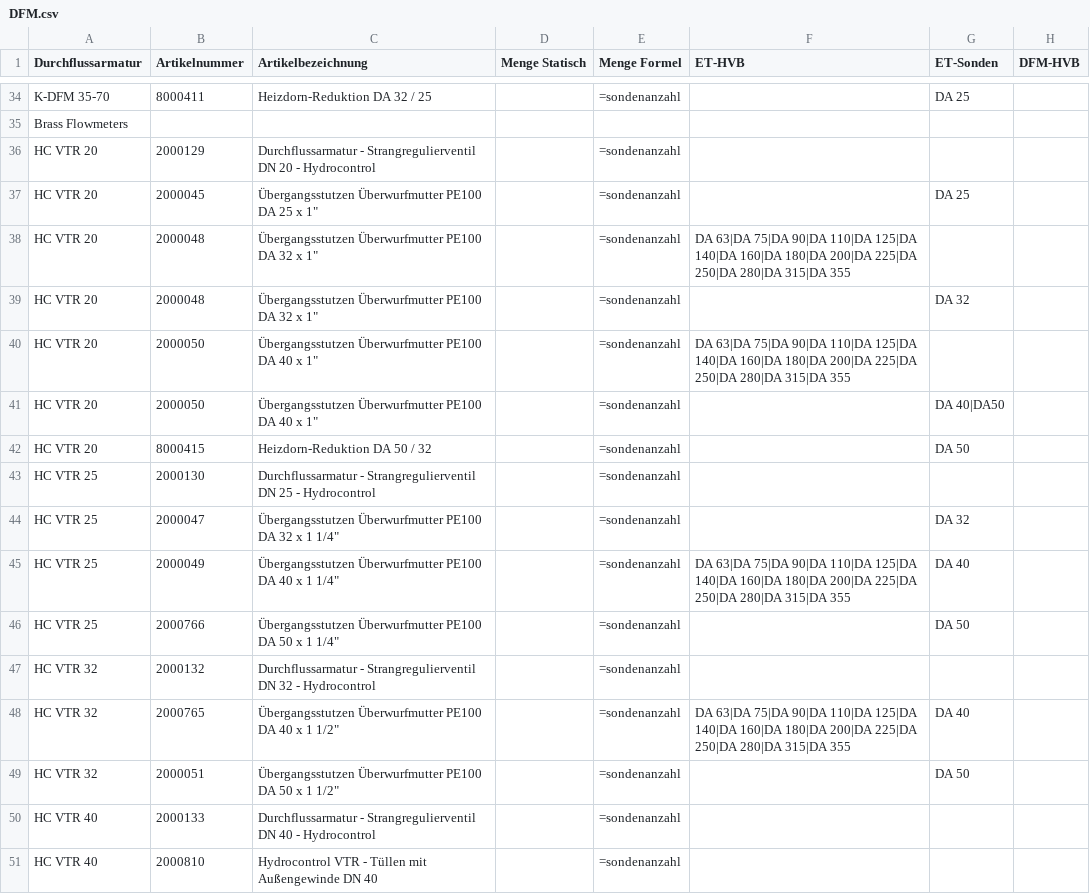
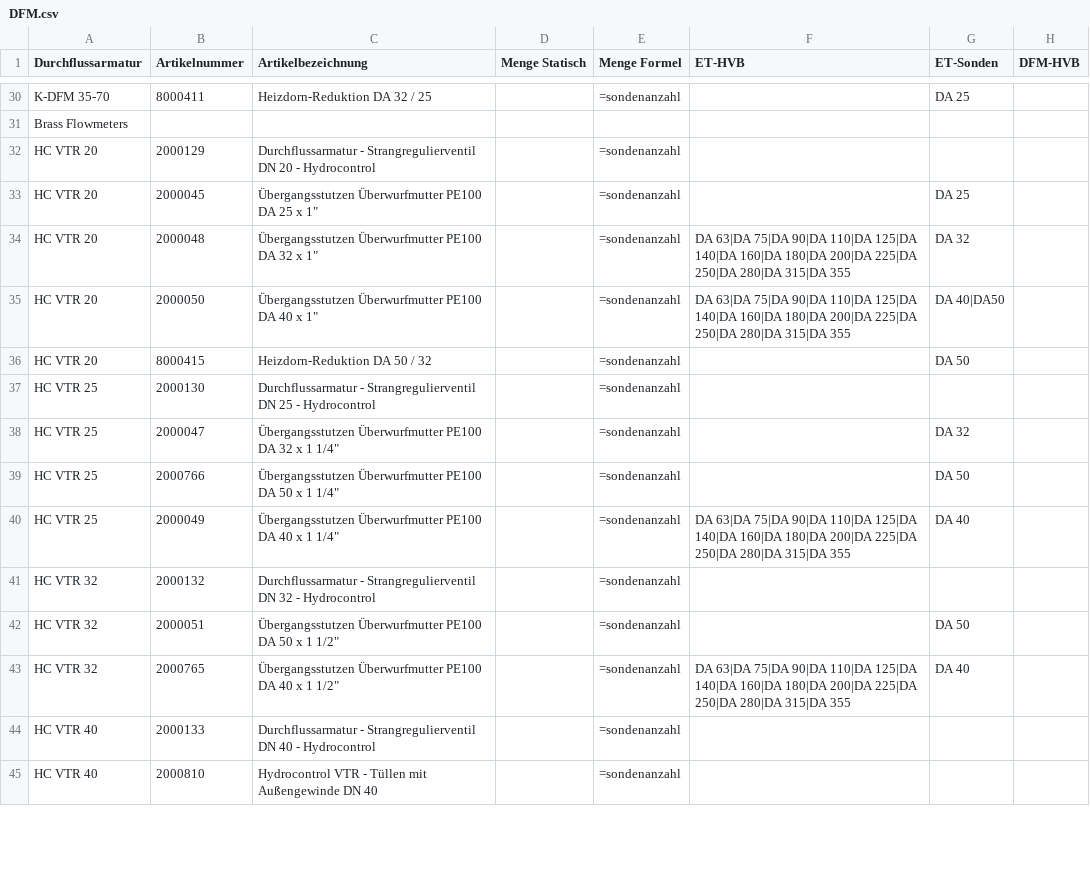
Before and after one commit to sami7645/bom-configurator, a CSV file: csv_files/DFM.csv, drawn as a sheet; only a part is shown, gaps mark what is left out; the diff covers the shown part only.

```diff
--- a/csv_files/DFM.csv
+++ b/csv_files/DFM.csv
@@ -38,4 +34,2 @@ HC VTR 20,2000045,"Übergangsstutzen Überwurfmutter PE100 DA 25 x 1""",,=sonden
-HC VTR 20,2000048,"Übergangsstutzen Überwurfmutter PE100 DA 32 x 1""",,=sondenanzahl,DA 63|DA 75|DA 90|DA 110|DA 125|DA 140|DA 160|DA 180|DA 200|DA 225|DA 250|DA 280|DA 315|DA 355
-HC VTR 20,2000048,"Übergangsstutzen Überwurfmutter PE100 DA 32 x 1""",,=sondenanzahl,,DA 32
-HC VTR 20,2000050,"Übergangsstutzen Überwurfmutter PE100 DA 40 x 1""",,=sondenanzahl,DA 63|DA 75|DA 90|DA 110|DA 125|DA 140|DA 160|DA 180|DA 200|DA 225|DA 250|DA 280|DA 315|DA 355
-HC VTR 20,2000050,"Übergangsstutzen Überwurfmutter PE100 DA 40 x 1""",,=sondenanzahl,,DA 40|DA50
+HC VTR 20,2000048,"Übergangsstutzen Überwurfmutter PE100 DA 32 x 1""",,=sondenanzahl,DA 63|DA 75|DA 90|DA 110|DA 125|DA 140|DA 160|DA 180|DA 200|DA 225|DA 250|DA 280|DA 315|DA 355,DA 32,
+HC VTR 20,2000050,"Übergangsstutzen Überwurfmutter PE100 DA 40 x 1""",,=sondenanzahl,DA 63|DA 75|DA 90|DA 110|DA 125|DA 140|DA 160|DA 180|DA 200|DA 225|DA 250|DA 280|DA 315|DA 355,DA 40|DA50,
@@ -44,0 +39 @@ HC VTR 25,2000047,"Übergangsstutzen Überwurfmutter PE100 DA 32 x 1 1/4""",,=so
+HC VTR 25,2000766,"Übergangsstutzen Überwurfmutter PE100 DA 50 x 1 1/4""",,=sondenanzahl,,DA 50,
@@ -46 +40,0 @@ HC VTR 25,2000049,"Übergangsstutzen Überwurfmutter PE100 DA 40 x 1 1/4""",,=so
-HC VTR 25,2000766,"Übergangsstutzen Überwurfmutter PE100 DA 50 x 1 1/4""",,=sondenanzahl,,DA 50
@@ -47,0 +42 @@ HC VTR 32,2000132,Durchflussarmatur - Strangregulierventil DN 32 - Hydrocontrol,
+HC VTR 32,2000051,"Übergangsstutzen Überwurfmutter PE100 DA 50 x 1 1/2""",,=sondenanzahl,,DA 50,
@@ -49 +43,0 @@ HC VTR 32,2000765,"Übergangsstutzen Überwurfmutter PE100 DA 40 x 1 1/2""",,=so
-HC VTR 32,2000051,"Übergangsstutzen Überwurfmutter PE100 DA 50 x 1 1/2""",,=sondenanzahl,,DA 50
```
Also changed, not shown: 6 removed rows, 4 moved rows and 2 edited cells elsewhere in this file, 3 other files.
